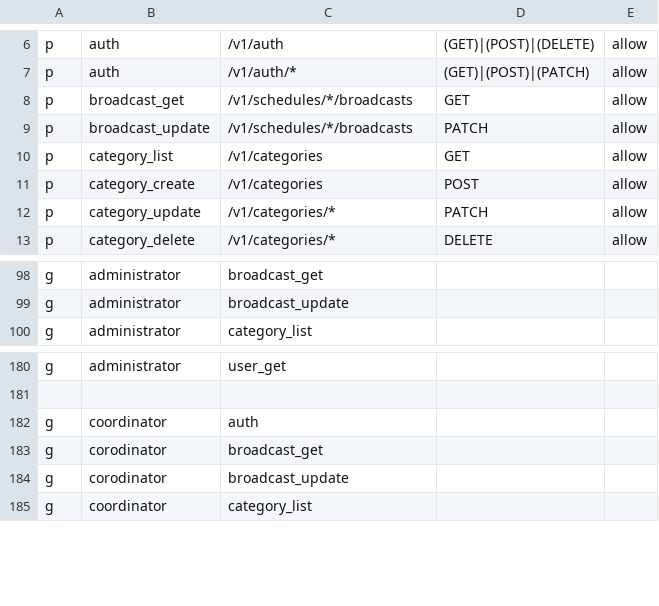
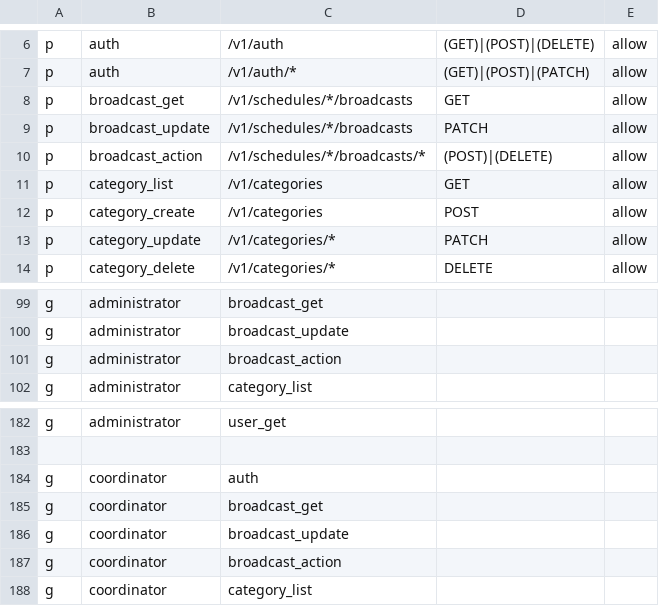
Before and after one commit to and-period/furumaru, a CSV file: api/config/gateway/admin/rbac/policy.csv, drawn as a sheet; only a part is shown, gaps mark what is left out.

```diff
--- a/api/config/gateway/admin/rbac/policy.csv
+++ b/api/config/gateway/admin/rbac/policy.csv
@@ -9,2 +9,3 @@ p, broadcast_get, /v1/schedules/*/broadcasts, GET, allow
 p, broadcast_update, /v1/schedules/*/broadcasts, PATCH, allow
+p, broadcast_action, /v1/schedules/*/broadcasts/*, (POST)|(DELETE), allow
 p, category_list, /v1/categories, GET, allow
@@ -99,2 +100,3 @@ g, administrator, broadcast_get
 g, administrator, broadcast_update
+g, administrator, broadcast_action
 g, administrator, category_list
@@ -182,4 +184,5 @@ g, administrator, user_get
 g, coordinator, auth
-g, corodinator, broadcast_get
-g, corodinator, broadcast_update
+g, coordinator, broadcast_get
+g, coordinator, broadcast_update
+g, coordinator, broadcast_action
 g, coordinator, category_list
```
Also changed, not shown: 1 other file.
